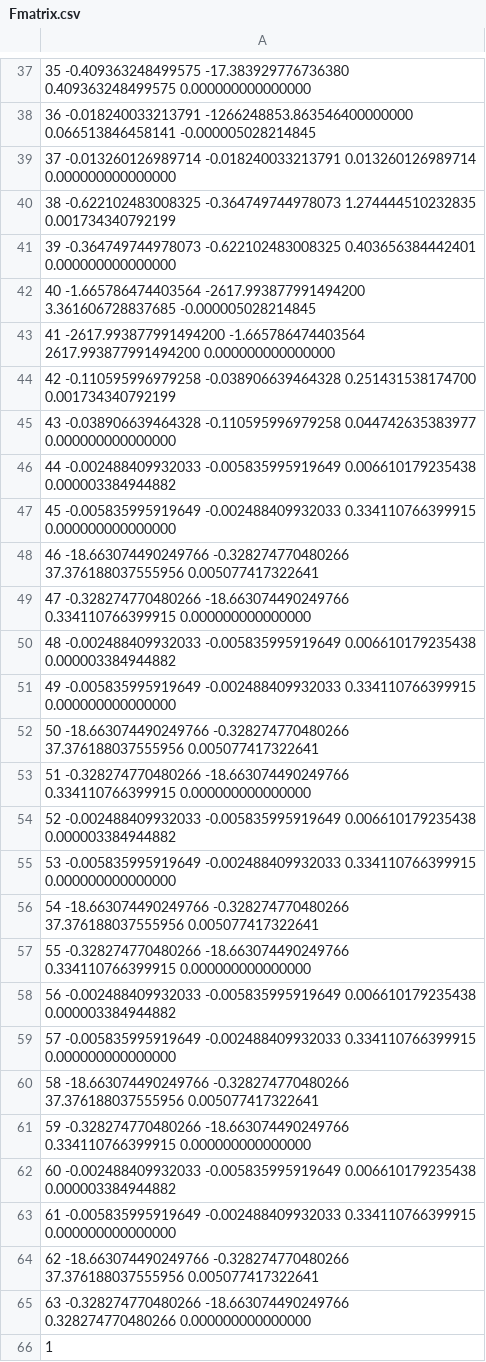
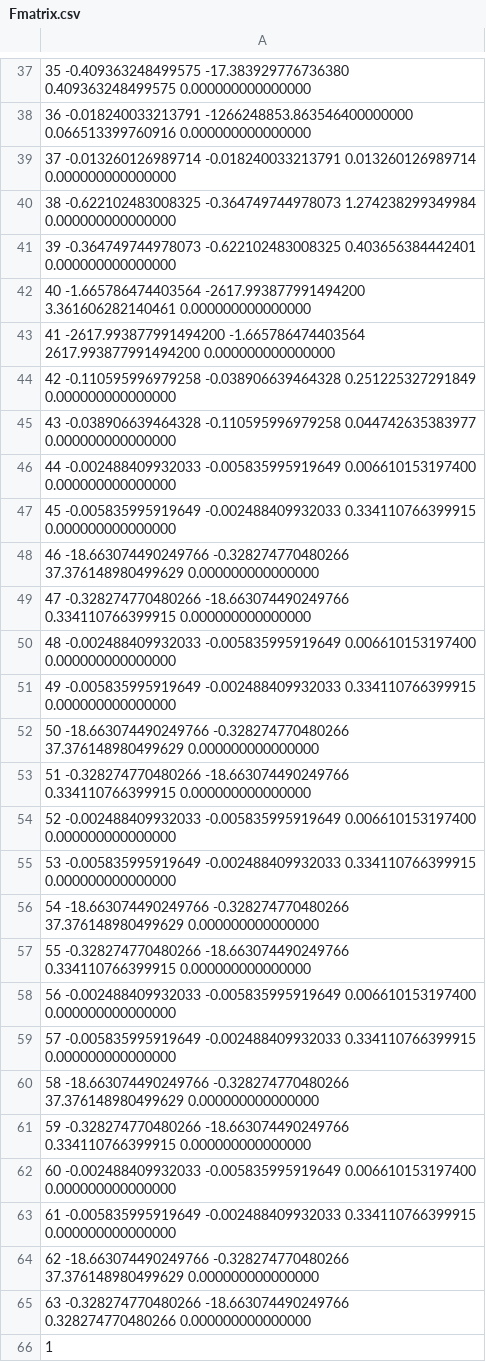
Before and after one commit to ttdelgadott/NeuroGPU, a CSV file: Neuron/printCell/Amit/output/Fmatrix.csv, drawn as a sheet; only a part is shown, gaps mark what is left out; the diff covers the shown part only.

Commit message:
Merging createAuxData

```diff
--- a/Neuron/printCell/Amit/output/Fmatrix.csv
+++ b/Neuron/printCell/Amit/output/Fmatrix.csv
@@ -37,29 +37,29 @@
 35 -0.409363248499575 -17.383929776736380 0.409363248499575 0.000000000000000
-36 -0.018240033213791 -1266248853.863546400000000 0.066513846458141 -0.000005028214845
+36 -0.018240033213791 -1266248853.863546400000000 0.066513399760916 0.000000000000000
 37 -0.013260126989714 -0.018240033213791 0.013260126989714 0.000000000000000
-38 -0.622102483008325 -0.364749744978073 1.274444510232835 0.001734340792199
+38 -0.622102483008325 -0.364749744978073 1.274238299349984 0.000000000000000
 39 -0.364749744978073 -0.622102483008325 0.403656384442401 0.000000000000000
-40 -1.665786474403564 -2617.993877991494200 3.361606728837685 -0.000005028214845
+40 -1.665786474403564 -2617.993877991494200 3.361606282140461 0.000000000000000
 41 -2617.993877991494200 -1.665786474403564 2617.993877991494200 0.000000000000000
-42 -0.110595996979258 -0.038906639464328 0.251431538174700 0.001734340792199
+42 -0.110595996979258 -0.038906639464328 0.251225327291849 0.000000000000000
 43 -0.038906639464328 -0.110595996979258 0.044742635383977 0.000000000000000
-44 -0.002488409932033 -0.005835995919649 0.006610179235438 0.000003384944882
+44 -0.002488409932033 -0.005835995919649 0.006610153197400 0.000000000000000
 45 -0.005835995919649 -0.002488409932033 0.334110766399915 0.000000000000000
-46 -18.663074490249766 -0.328274770480266 37.376188037555956 0.005077417322641
+46 -18.663074490249766 -0.328274770480266 37.376148980499629 0.000000000000000
 47 -0.328274770480266 -18.663074490249766 0.334110766399915 0.000000000000000
-48 -0.002488409932033 -0.005835995919649 0.006610179235438 0.000003384944882
+48 -0.002488409932033 -0.005835995919649 0.006610153197400 0.000000000000000
 49 -0.005835995919649 -0.002488409932033 0.334110766399915 0.000000000000000
-50 -18.663074490249766 -0.328274770480266 37.376188037555956 0.005077417322641
+50 -18.663074490249766 -0.328274770480266 37.376148980499629 0.000000000000000
 51 -0.328274770480266 -18.663074490249766 0.334110766399915 0.000000000000000
-52 -0.002488409932033 -0.005835995919649 0.006610179235438 0.000003384944882
+52 -0.002488409932033 -0.005835995919649 0.006610153197400 0.000000000000000
 53 -0.005835995919649 -0.002488409932033 0.334110766399915 0.000000000000000
-54 -18.663074490249766 -0.328274770480266 37.376188037555956 0.005077417322641
+54 -18.663074490249766 -0.328274770480266 37.376148980499629 0.000000000000000
 55 -0.328274770480266 -18.663074490249766 0.334110766399915 0.000000000000000
-56 -0.002488409932033 -0.005835995919649 0.006610179235438 0.000003384944882
+56 -0.002488409932033 -0.005835995919649 0.006610153197400 0.000000000000000
 57 -0.005835995919649 -0.002488409932033 0.334110766399915 0.000000000000000
-58 -18.663074490249766 -0.328274770480266 37.376188037555956 0.005077417322641
+58 -18.663074490249766 -0.328274770480266 37.376148980499629 0.000000000000000
 59 -0.328274770480266 -18.663074490249766 0.334110766399915 0.000000000000000
-60 -0.002488409932033 -0.005835995919649 0.006610179235438 0.000003384944882
+60 -0.002488409932033 -0.005835995919649 0.006610153197400 0.000000000000000
 61 -0.005835995919649 -0.002488409932033 0.334110766399915 0.000000000000000
-62 -18.663074490249766 -0.328274770480266 37.376188037555956 0.005077417322641
+62 -18.663074490249766 -0.328274770480266 37.376148980499629 0.000000000000000
 63 -0.328274770480266 -18.663074490249766 0.328274770480266 0.000000000000000
```
Also changed, not shown: 28 edited cells elsewhere in this file, 10 other files.
